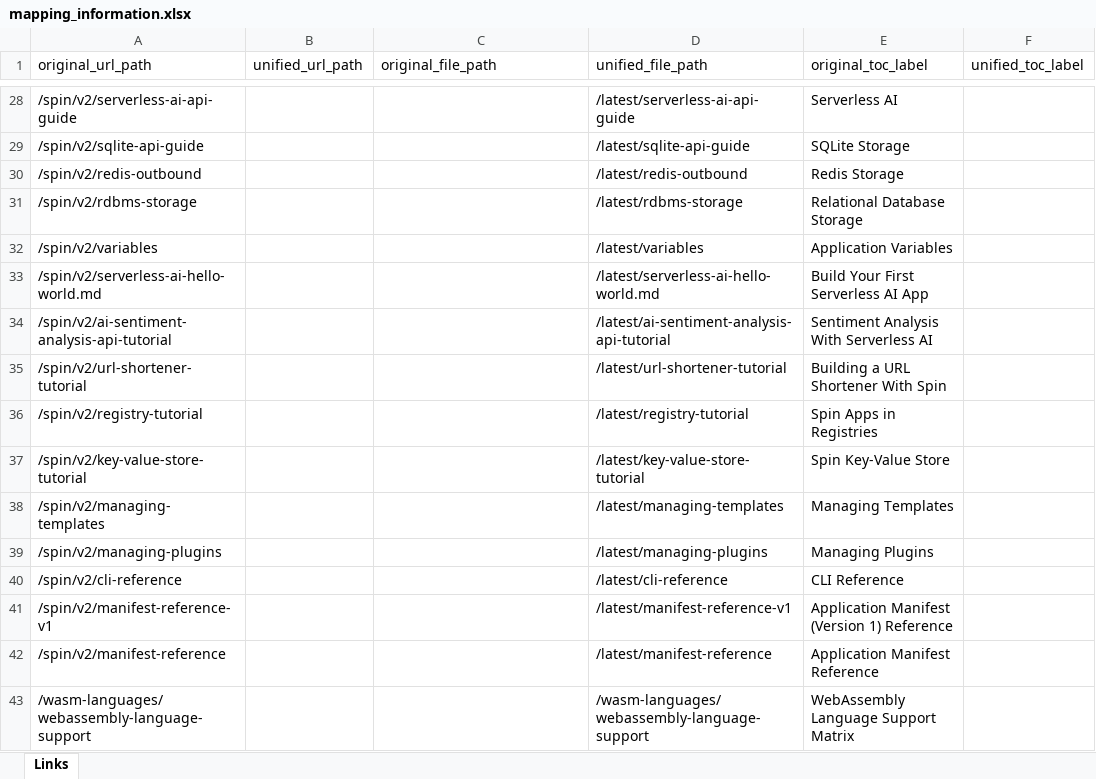
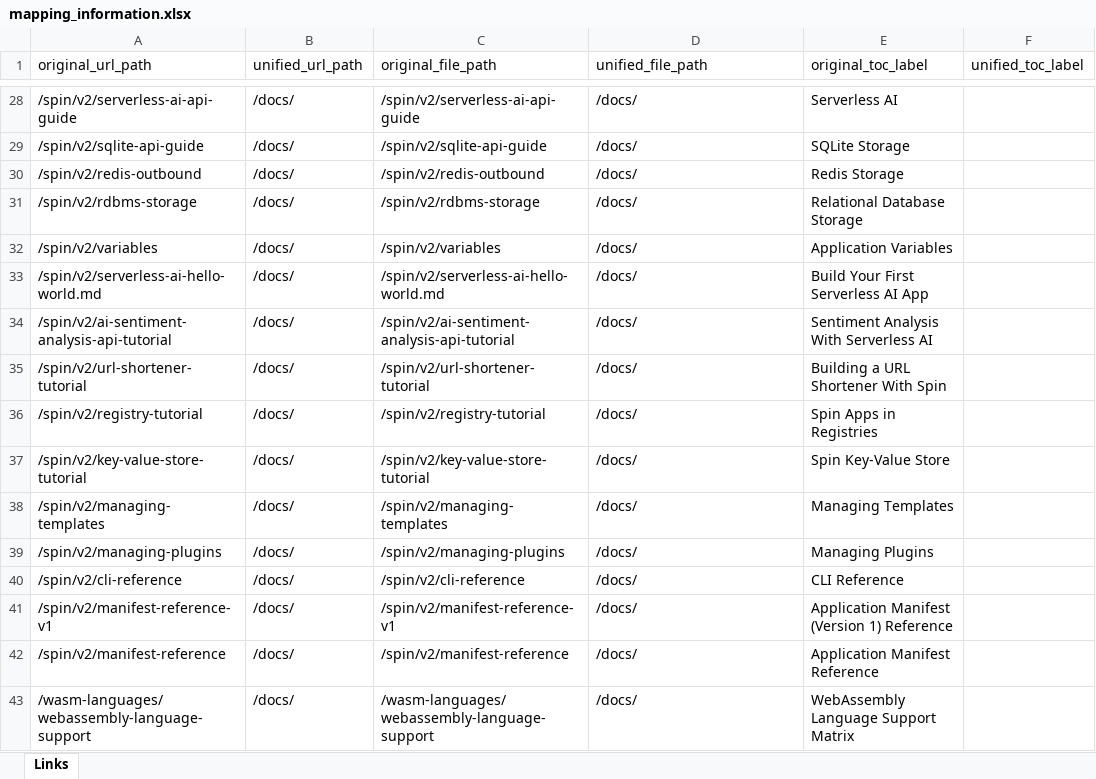
Before and after one commit to fermyon/developer, an Excel workbook: migration_scripts/mapping_information.xlsx, sheet Links, drawn as a sheet; only a part is shown, gaps mark what is left out; values as stored, in another font and other column widths than the file's, no borders; charts and pictures not drawn; the diff covers the shown part only; the diff names each change by its address in the sheet, - before the commit and + after, or states it on an @@ line.

```diff
--- a/migration_scripts/mapping_information.xlsx (sheet Links)
+++ b/migration_scripts/mapping_information.xlsx (sheet Links)
-B28:B43 (unified_url_path): (empty)
+B28:B43 (unified_url_path): /docs/
-C28 (original_file_path): (empty)
+C28 (original_file_path): /spin/v2/serverless-ai-api-guide
-D28 (unified_file_path): /latest/serverless-ai-api-guide
+D28 (unified_file_path): /docs/
-C29 (original_file_path): (empty)
+C29 (original_file_path): /spin/v2/sqlite-api-guide
-D29 (unified_file_path): /latest/sqlite-api-guide
+D29 (unified_file_path): /docs/
-C30 (original_file_path): (empty)
+C30 (original_file_path): /spin/v2/redis-outbound
-D30 (unified_file_path): /latest/redis-outbound
+D30 (unified_file_path): /docs/
-C31 (original_file_path): (empty)
+C31 (original_file_path): /spin/v2/rdbms-storage
-D31 (unified_file_path): /latest/rdbms-storage
+D31 (unified_file_path): /docs/
-C32 (original_file_path): (empty)
+C32 (original_file_path): /spin/v2/variables
-D32 (unified_file_path): /latest/variables
+D32 (unified_file_path): /docs/
-C33 (original_file_path): (empty)
+C33 (original_file_path): /spin/v2/serverless-ai-hello-world.md
-D33 (unified_file_path): /latest/serverless-ai-hello-world.md
+D33 (unified_file_path): /docs/
-C34 (original_file_path): (empty)
+C34 (original_file_path): /spin/v2/ai-sentiment-analysis-api-tutorial
-D34 (unified_file_path): /latest/ai-sentiment-analysis-api-tutorial
+D34 (unified_file_path): /docs/
-C35 (original_file_path): (empty)
+C35 (original_file_path): /spin/v2/url-shortener-tutorial
-D35 (unified_file_path): /latest/url-shortener-tutorial
+D35 (unified_file_path): /docs/
-C36 (original_file_path): (empty)
+C36 (original_file_path): /spin/v2/registry-tutorial
-D36 (unified_file_path): /latest/registry-tutorial
+D36 (unified_file_path): /docs/
-C37 (original_file_path): (empty)
+C37 (original_file_path): /spin/v2/key-value-store-tutorial
-D37 (unified_file_path): /latest/key-value-store-tutorial
+D37 (unified_file_path): /docs/
-C38 (original_file_path): (empty)
+C38 (original_file_path): /spin/v2/managing-templates
-D38 (unified_file_path): /latest/managing-templates
+D38 (unified_file_path): /docs/
-C39 (original_file_path): (empty)
+C39 (original_file_path): /spin/v2/managing-plugins
-D39 (unified_file_path): /latest/managing-plugins
+D39 (unified_file_path): /docs/
-C40 (original_file_path): (empty)
+C40 (original_file_path): /spin/v2/cli-reference
-D40 (unified_file_path): /latest/cli-reference
+D40 (unified_file_path): /docs/
-C41 (original_file_path): (empty)
+C41 (original_file_path): /spin/v2/manifest-reference-v1
-D41 (unified_file_path): /latest/manifest-reference-v1
+D41 (unified_file_path): /docs/
-C42 (original_file_path): (empty)
+C42 (original_file_path): /spin/v2/manifest-reference
-D42 (unified_file_path): /latest/manifest-reference
+D42 (unified_file_path): /docs/
-C43 (original_file_path): (empty)
+C43 (original_file_path): /wasm-languages/webassembly-language-support
-D43 (unified_file_path): /wasm-languages/webassembly-language-support
+D43 (unified_file_path): /docs/
```
Also changed, not shown: 205 edited cells and cell formats elsewhere in this sheet, charts or pictures, 4 other files.
